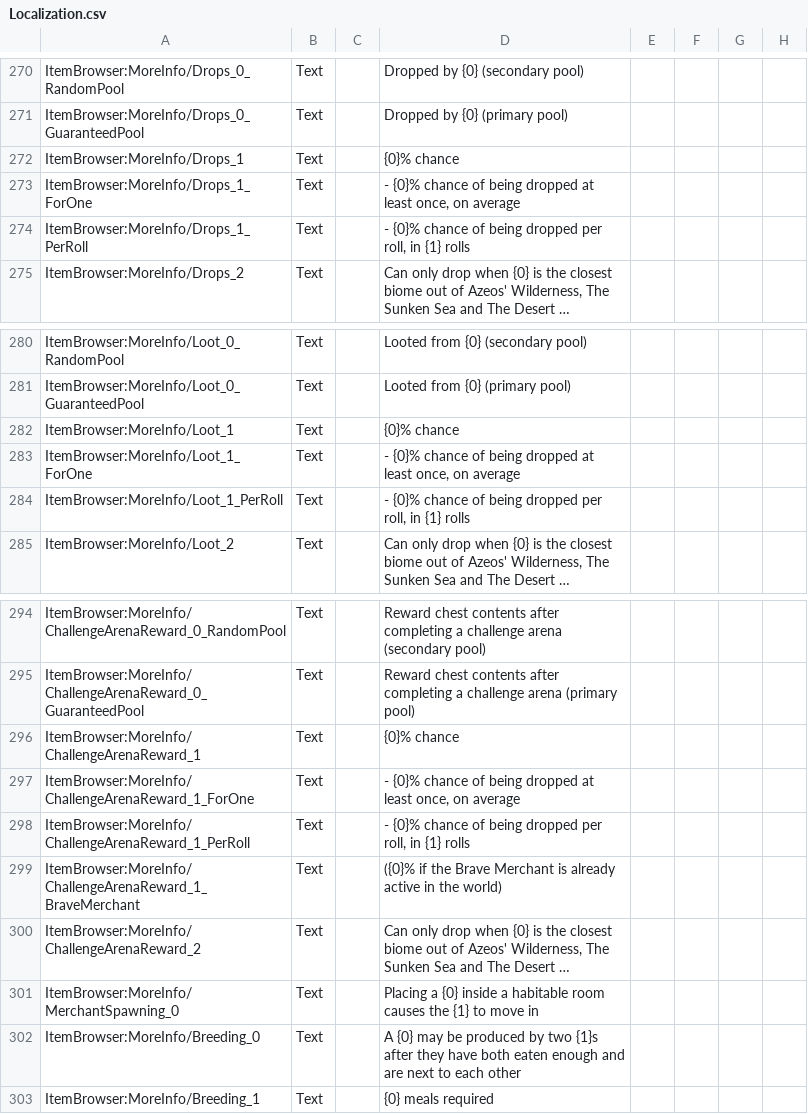
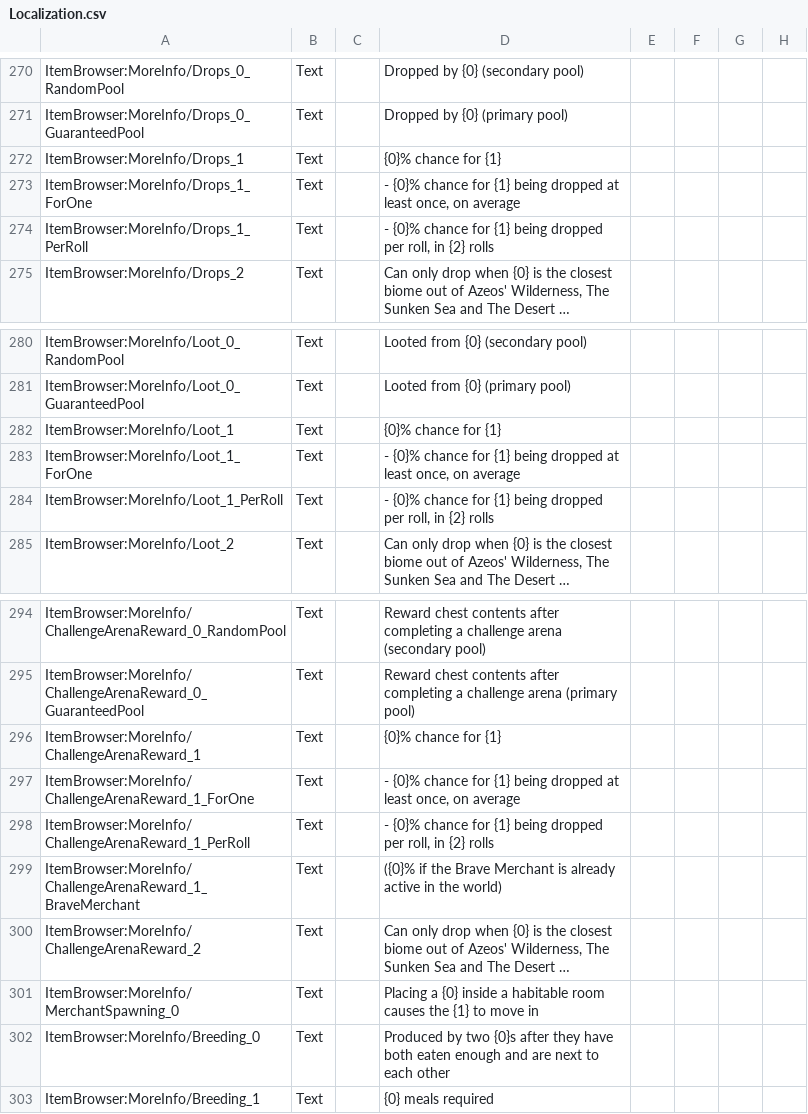
Before and after one commit to moorowl/ItemBrowser, a CSV file: Localization/Localization.csv, drawn as a sheet; only a part is shown, gaps mark what is left out; long unchanged cells end in …; the diff names each change by its address in the sheet, - before the commit and + after, or states it on an @@ line.

Commit message:
Tweaked more info of various entries

```diff
--- a/Localization/Localization.csv
+++ b/Localization/Localization.csv
-D272: {0}% chance
+D272: {0}% chance for {1}
-D273: …{0}% chance of being dropped…
+D273: …{0}% chance for {1} being dropped…
-D274: …{0}% chance of being dropped per roll, in {1} rolls
+D274: …{0}% chance for {1} being dropped per roll, in {2} rolls
-D282: {0}% chance
+D282: {0}% chance for {1}
-D283: …{0}% chance of being dropped…
+D283: …{0}% chance for {1} being dropped…
-D284: …{0}% chance of being dropped per roll, in {1} rolls
+D284: …{0}% chance for {1} being dropped per roll, in {2} rolls
-D296: {0}% chance
+D296: {0}% chance for {1}
-D297: …{0}% chance of being dropped…
+D297: …{0}% chance for {1} being dropped…
-D298: …{0}% chance of being dropped per roll, in {1} rolls
+D298: …{0}% chance for {1} being dropped per roll, in {2} rolls
-D302: A {0} may be produced by two {1}s after they…
+D302: Produced by two {0}s after they…
```
Also changed, not shown: 4 other files.
